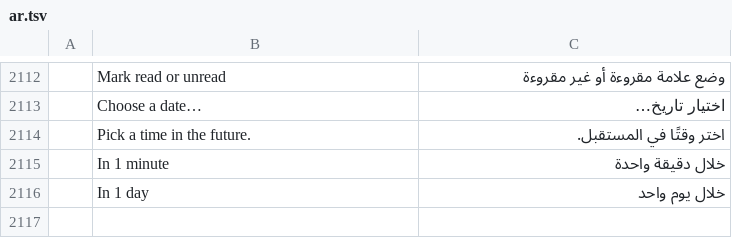
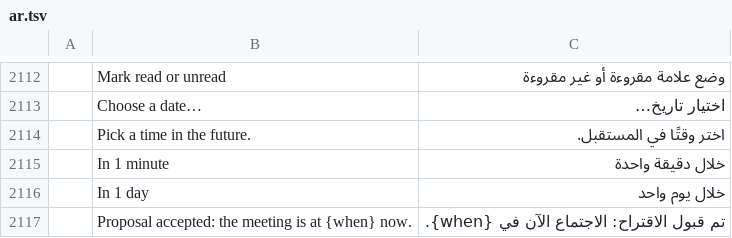
Before and after one commit to ZIDAN44/mailcraft, a TSV file: crates/ui-egui/src/i18n/ar.tsv, drawn as a sheet; only a part is shown, gaps mark what is left out; the diff names each change by its address in the sheet, - before the commit and + after, or states it on an @@ line.

```diff
--- a/crates/ui-egui/src/i18n/ar.tsv
+++ b/crates/ui-egui/src/i18n/ar.tsv
+row 2117:  | Proposal accepted: the meeting is at {when} now. | تم قبول الاقتراح: الاجتماع الآن في {when}.
```
Also changed, not shown: crates/ui-egui/src/i18n/fr.tsv, crates/ui-egui/src/i18n/he.tsv, 20 other files.
